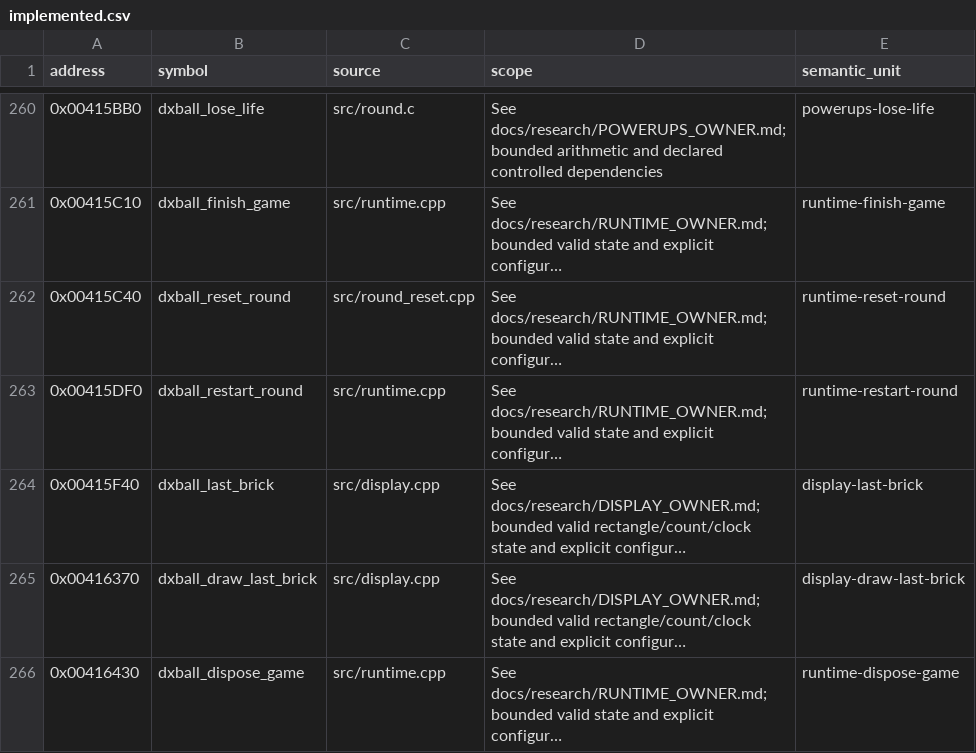
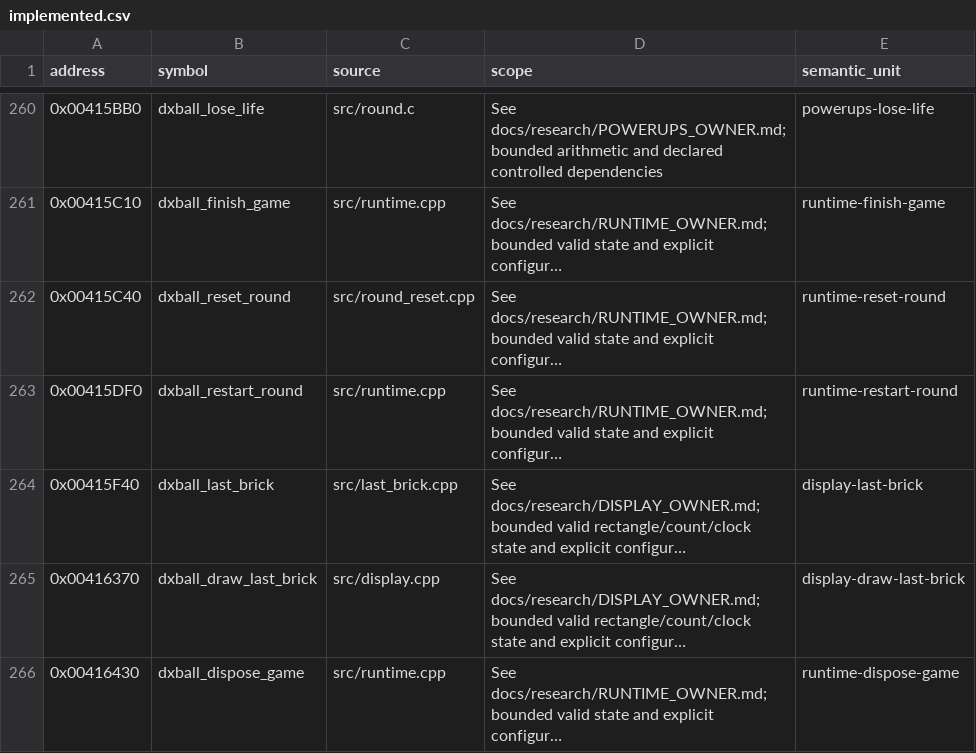
Before and after one commit to N0zoM1z0/dx-ball, a CSV file: config/implemented.csv, drawn as a sheet; only a part is shown, gaps mark what is left out; long unchanged cells end in …; the diff names each change by its address in the sheet, - before the commit and + after, or states it on an @@ line.

```diff
--- a/config/implemented.csv
+++ b/config/implemented.csv
-C264 (source): src/display.cpp
+C264 (source): src/last_brick.cpp
```
Also changed, not shown: config/functions.csv, config/matches.csv, 20 other files.
